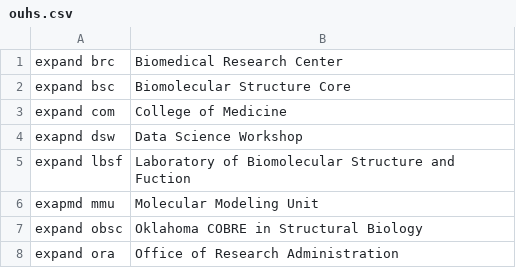
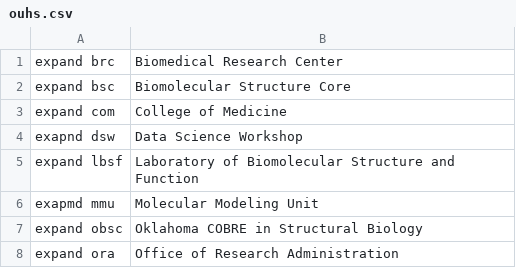
Before and after one commit to MooersLab/ouhs-voice-in, a CSV file: ouhs.csv, drawn as a sheet; only a part is shown.

Commit message:
Update ouhs.csv

```diff
--- a/ouhs.csv
+++ b/ouhs.csv
@@ -4,3 +4,3 @@ expand com,College of Medicine
 exapnd dsw,Data Science Workshop
-expand lbsf,Laboratory of Biomolecular Structure and Fuction
+expand lbsf,Laboratory of Biomolecular Structure and Function
 exapmd mmu,Molecular Modeling Unit
```
